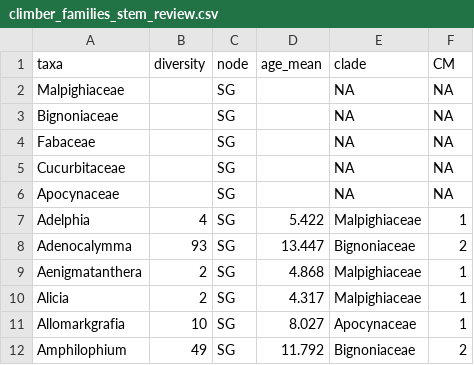
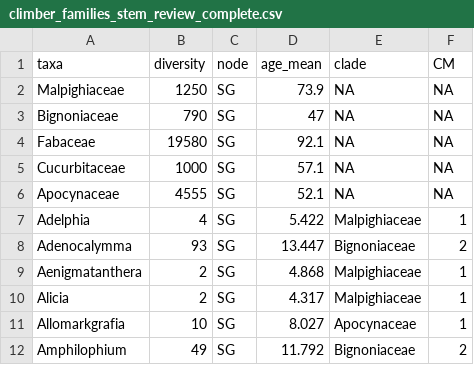
Before and after one commit to psperotto/climbers, a CSV file: climber_families_stem_review_complete.csv (was climber_families_stem_review.csv), drawn as a sheet; only a part is shown.

```diff
--- a/climber_families_stem_review.csv
+++ b/climber_families_stem_review_complete.csv
@@ -1,7 +1,7 @@
 taxa,diversity,node,age_mean,clade,CM
-Malpighiaceae,,SG,,NA,NA
-Bignoniaceae,,SG,,NA,NA
-Fabaceae,,SG,,NA,NA
-Cucurbitaceae,,SG,,NA,NA
-Apocynaceae,,SG,,NA,NA
+Malpighiaceae,1250,SG,73.9,NA,NA
+Bignoniaceae,790,SG,47,NA,NA
+Fabaceae,19580,SG,92.1,NA,NA
+Cucurbitaceae,1000,SG,57.1,NA,NA
+Apocynaceae,4555,SG,52.1,NA,NA
 Adelphia,4,SG,5.422,Malpighiaceae,1
```
Also changed, not shown: 57 other files.
